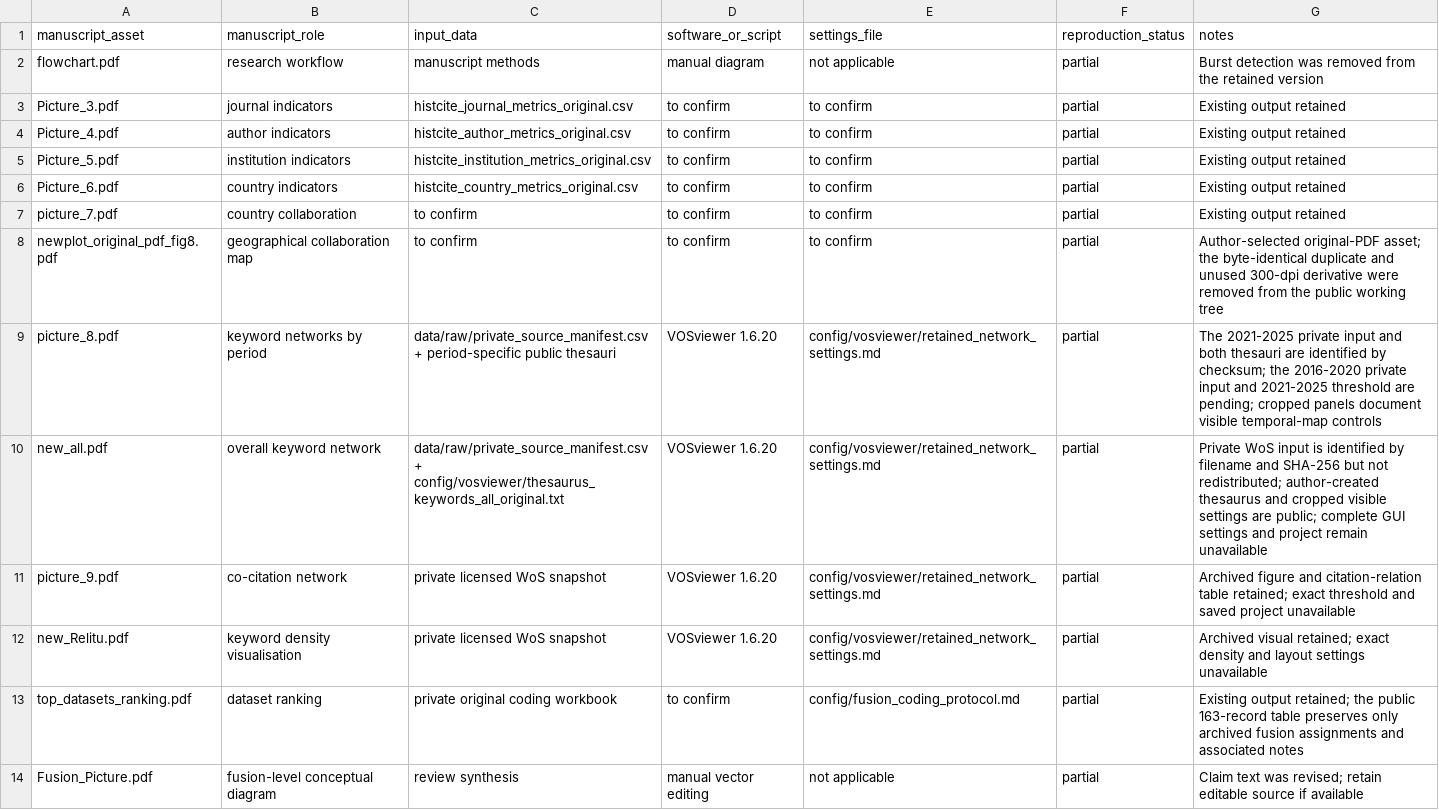
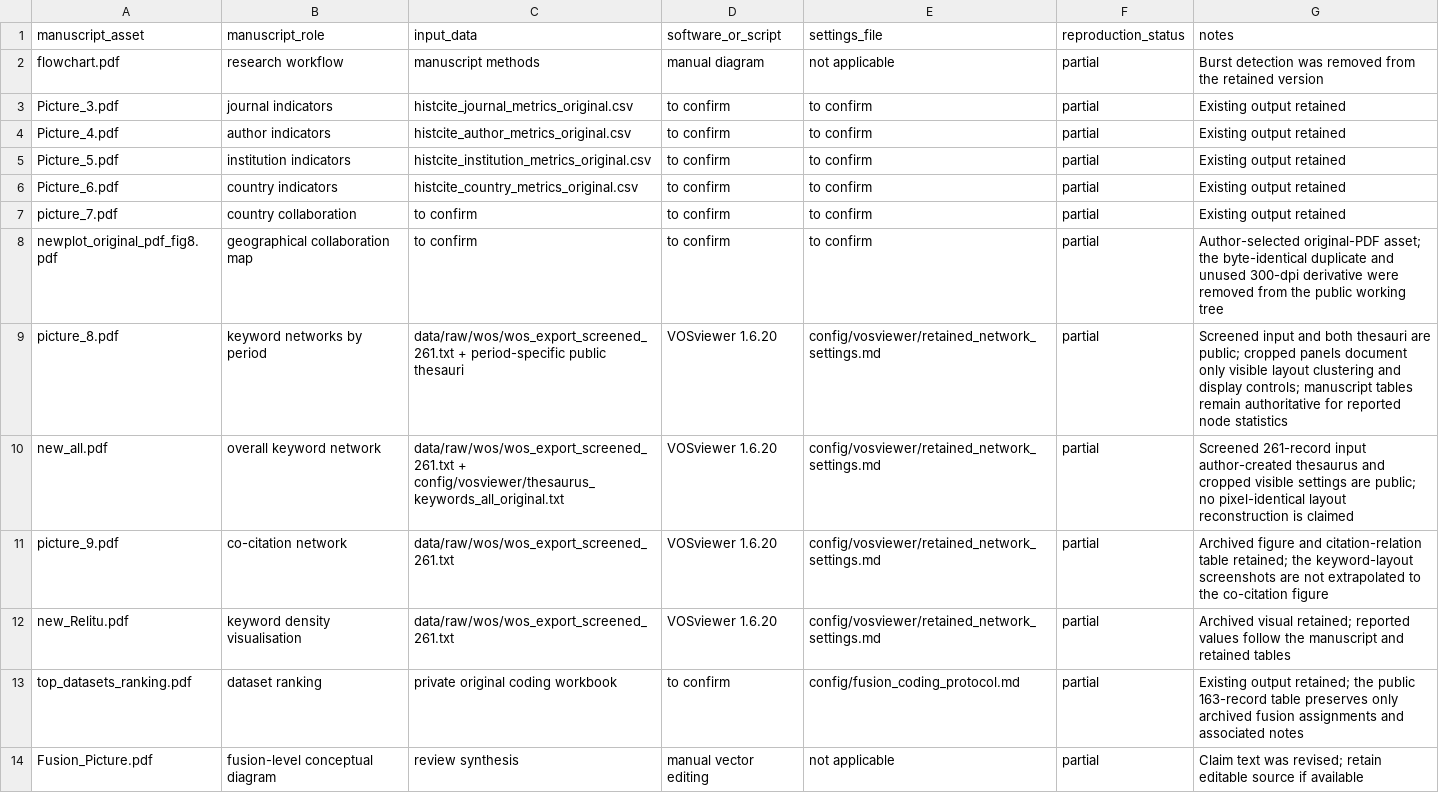
Before and after one commit to cj1102/DL-LULC-Fusion-Review, a CSV file: docs/figures/figure_manifest.csv, drawn as a sheet.

```diff
--- a/docs/figures/figure_manifest.csv
+++ b/docs/figures/figure_manifest.csv
@@ -8,6 +8,6 @@ picture_7.pdf,country collaboration,to confirm,to confirm,to confirm,partial,Exi
 newplot_original_pdf_fig8.pdf,geographical collaboration map,to confirm,to confirm,to confirm,partial,Author-selected original-PDF asset; the byte-identical duplicate and unused 300-dpi derivative were removed from the public working tree
-picture_8.pdf,keyword networks by period,data/raw/private_source_manifest.csv + period-specific public thesauri,VOSviewer 1.6.20,config/vosviewer/retained_network_settings.md,partial,The 2021-2025 private input and both thesauri are identified by checksum; the 2016-2020 private input and 2021-2025 threshold are pending; cropped panels document visible temporal-map controls
-new_all.pdf,overall keyword network,data/raw/private_source_manifest.csv + config/vosviewer/thesaurus_keywords_all_original.txt,VOSviewer 1.6.20,config/vosviewer/retained_network_settings.md,partial,Private WoS input is identified by filename and SHA-256 but not redistributed; author-created thesaurus and cropped visible settings are public; complete GUI settings and project remain unavailable
-picture_9.pdf,co-citation network,private licensed WoS snapshot,VOSviewer 1.6.20,config/vosviewer/retained_network_settings.md,partial,Archived figure and citation-relation table retained; exact threshold and saved project unavailable
-new_Relitu.pdf,keyword density visualisation,private licensed WoS snapshot,VOSviewer 1.6.20,config/vosviewer/retained_network_settings.md,partial,Archived visual retained; exact density and layout settings unavailable
+picture_8.pdf,keyword networks by period,data/raw/wos/wos_export_screened_261.txt + period-specific public thesauri,VOSviewer 1.6.20,config/vosviewer/retained_network_settings.md,partial,Screened input and both thesauri are public; cropped panels document only visible layout clustering and display controls; manuscript tables remain authoritative for reported node statistics
+new_all.pdf,overall keyword network,data/raw/wos/wos_export_screened_261.txt + config/vosviewer/thesaurus_keywords_all_original.txt,VOSviewer 1.6.20,config/vosviewer/retained_network_settings.md,partial,Screened 261-record input author-created thesaurus and cropped visible settings are public; no pixel-identical layout reconstruction is claimed
+picture_9.pdf,co-citation network,data/raw/wos/wos_export_screened_261.txt,VOSviewer 1.6.20,config/vosviewer/retained_network_settings.md,partial,Archived figure and citation-relation table retained; the keyword-layout screenshots are not extrapolated to the co-citation figure
+new_Relitu.pdf,keyword density visualisation,data/raw/wos/wos_export_screened_261.txt,VOSviewer 1.6.20,config/vosviewer/retained_network_settings.md,partial,Archived visual retained; reported values follow the manuscript and retained tables
 top_datasets_ranking.pdf,dataset ranking,private original coding workbook,to confirm,config/fusion_coding_protocol.md,partial,Existing output retained; the public 163-record table preserves only archived fusion assignments and associated notes
```
Also changed, not shown: data/raw/private_source_manifest.csv, 21 other files.
